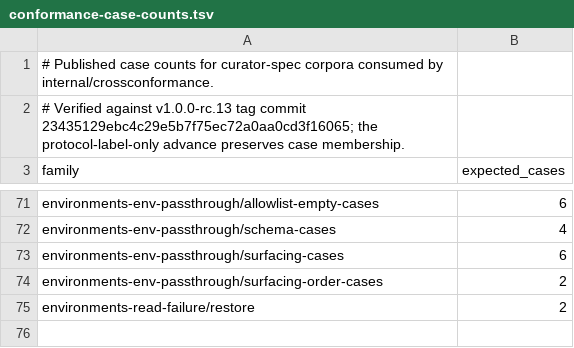
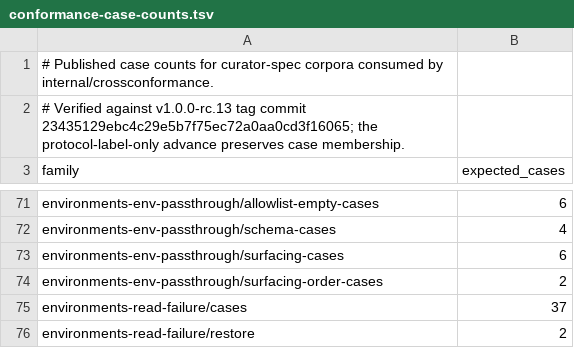
Before and after one commit to relux-works/curator, a TSV file: .github/ci/conformance-case-counts.tsv, drawn as a sheet; only a part is shown, gaps mark what is left out; the diff names each change by its address in the sheet, - before the commit and + after, or states it on an @@ line.

```diff
--- a/.github/ci/conformance-case-counts.tsv
+++ b/.github/ci/conformance-case-counts.tsv
+row 75: environments-read-failure/cases | 37
```
Also changed, not shown: .github/ci/platform-cases.tsv, .github/ci/root-artifacts.tsv, 14 other files.
